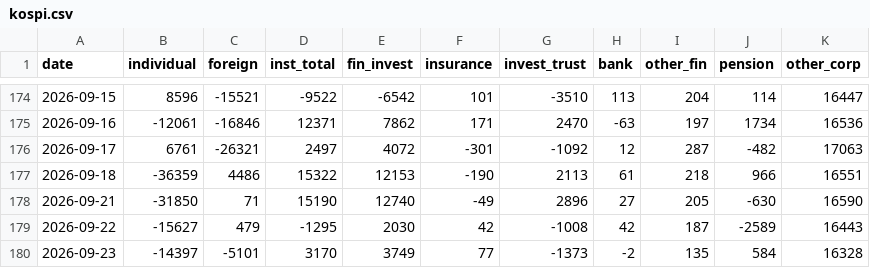
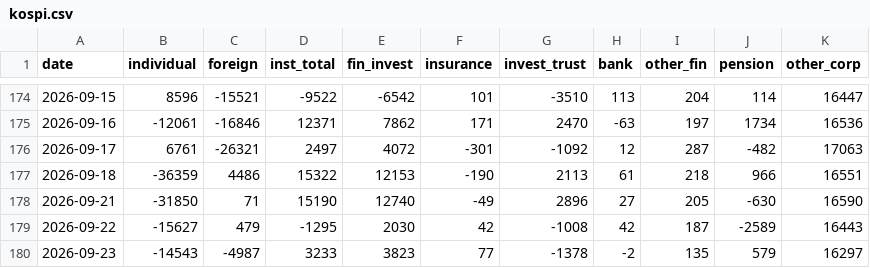
Before and after one commit to pdhman/report-summary, a CSV file: 수급모니터링/data/kospi.csv, drawn as a sheet; only a part is shown, gaps mark what is left out.

```diff
--- a/수급모니터링/data/kospi.csv
+++ b/수급모니터링/data/kospi.csv
@@ -179,2 +179,2 @@
 2026-09-22,-15627,479,-1295,2030,42,-1008,42,187,-2589,16443
-2026-09-23,-14397,-5101,3170,3749,77,-1373,-2,135,584,16328
+2026-09-23,-14543,-4987,3233,3823,77,-1378,-2,135,579,16297
```
Also changed, not shown: 수급모니터링/data/futures.csv, 수급모니터링/data/kosdaq.csv, 1 other file.
